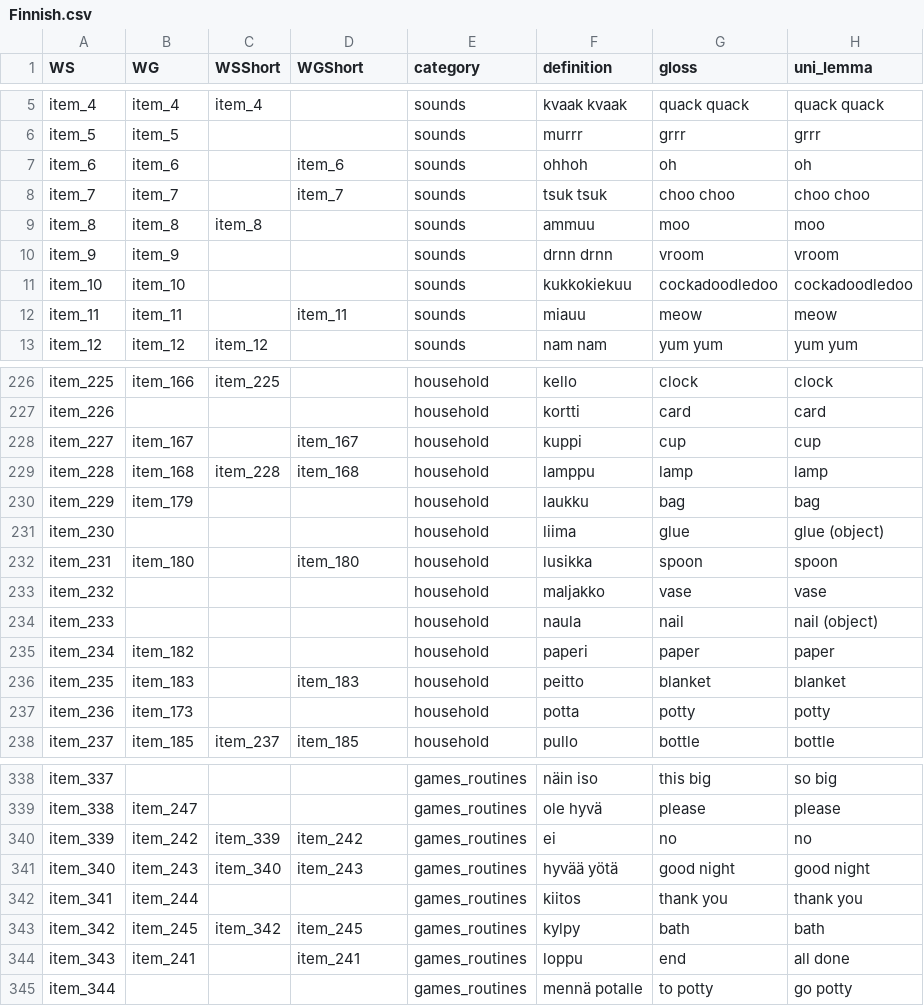
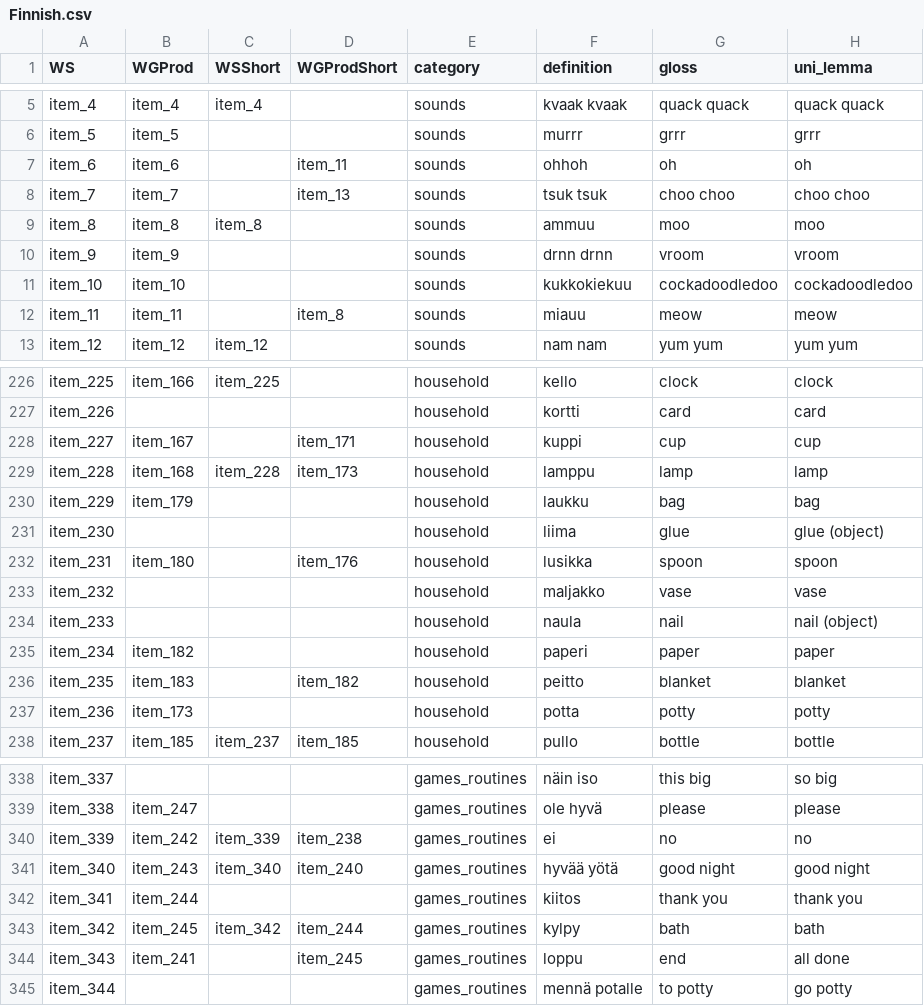
Before and after one commit to kachergis/SwadeshCDI, a CSV file: data/new_items/Finnish.csv, drawn as a sheet; only a part is shown, gaps mark what is left out; the diff covers the shown part only.

```diff
--- a/data/new_items/Finnish.csv
+++ b/data/new_items/Finnish.csv
@@ -1 +1 @@
-WS,WG,WSShort,WGShort,category,definition,gloss,uni_lemma
+WS,WGProd,WSShort,WGProdShort,category,definition,gloss,uni_lemma
@@ -6,4 +6,4 @@ item_4,item_4,item_4,,sounds,kvaak kvaak,quack quack,quack quack
 item_5,item_5,,,sounds,murrr,grrr,grrr
-item_6,item_6,,item_6,sounds,ohhoh,oh,oh
-item_7,item_7,,item_7,sounds,tsuk tsuk,choo choo,choo choo
+item_6,item_6,,item_11,sounds,ohhoh,oh,oh
+item_7,item_7,,item_13,sounds,tsuk tsuk,choo choo,choo choo
 item_8,item_8,item_8,,sounds,ammuu,moo,moo
@@ -11,3 +11,3 @@ item_9,item_9,,,sounds,drnn drnn,vroom,vroom
 item_10,item_10,,,sounds,kukkokiekuu,cockadoodledoo,cockadoodledoo
-item_11,item_11,,item_11,sounds,miauu,meow,meow
+item_11,item_11,,item_8,sounds,miauu,meow,meow
 item_12,item_12,item_12,,sounds,nam nam,yum yum,yum yum
@@ -227,7 +227,7 @@ item_225,item_166,item_225,,household,kello,clock,clock
 item_226,,,,household,kortti,card,card
-item_227,item_167,,item_167,household,kuppi,cup,cup
-item_228,item_168,item_228,item_168,household,lamppu,lamp,lamp
+item_227,item_167,,item_171,household,kuppi,cup,cup
+item_228,item_168,item_228,item_173,household,lamppu,lamp,lamp
 item_229,item_179,,,household,laukku,bag,bag
 item_230,,,,household,liima,glue,glue (object)
-item_231,item_180,,item_180,household,lusikka,spoon,spoon
+item_231,item_180,,item_176,household,lusikka,spoon,spoon
 item_232,,,,household,maljakko,vase,vase
@@ -235,3 +235,3 @@ item_233,,,,household,naula,nail,nail (object)
 item_234,item_182,,,household,paperi,paper,paper
-item_235,item_183,,item_183,household,peitto,blanket,blanket
+item_235,item_183,,item_182,household,peitto,blanket,blanket
 item_236,item_173,,,household,potta,potty,potty
@@ -339,7 +339,7 @@ item_337,,,,games_routines,näin iso,this big,so big
 item_338,item_247,,,games_routines,ole hyvä,please,please
-item_339,item_242,item_339,item_242,games_routines,ei,no,no
-item_340,item_243,item_340,item_243,games_routines,hyvää yötä,good night,good night
+item_339,item_242,item_339,item_238,games_routines,ei,no,no
+item_340,item_243,item_340,item_240,games_routines,hyvää yötä,good night,good night
 item_341,item_244,,,games_routines,kiitos,thank you,thank you
-item_342,item_245,item_342,item_245,games_routines,kylpy,bath,bath
-item_343,item_241,,item_241,games_routines,loppu,end,all done
+item_342,item_245,item_342,item_244,games_routines,kylpy,bath,bath
+item_343,item_241,,item_245,games_routines,loppu,end,all done
 item_344,,,,games_routines,mennä potalle,to potty,go potty
```
Also changed, not shown: 1 removed row and 66 edited cells elsewhere in this file, data/new_items/English (British).csv, data/new_items/French (Quebecois).csv, 54 other files.
